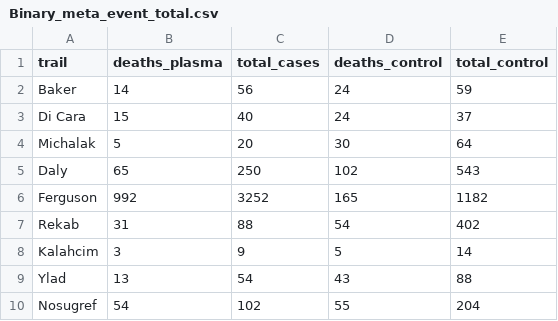
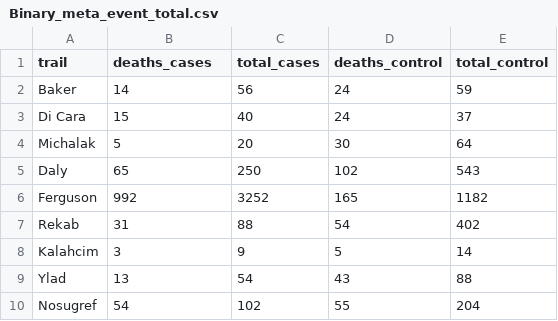
Before and after one commit to sbaker-dev/graphy2, a CSV file: ExampleData/Binary_meta_event_total.csv, drawn as a sheet.

```diff
--- a/ExampleData/Binary_meta_event_total.csv
+++ b/ExampleData/Binary_meta_event_total.csv
@@ -1,2 +1,2 @@
-trail,deaths_plasma,total_cases,deaths_control,total_control
+trail,deaths_cases,total_cases,deaths_control,total_control
 Baker,14,56,24,59
```
Also changed, not shown: ExampleData/Binary_meta_event_non_event.csv, 2 other files.
